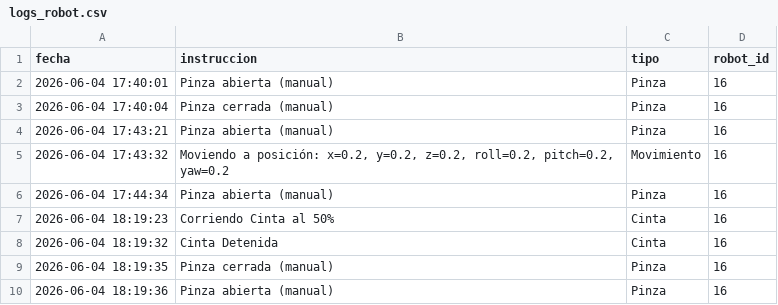
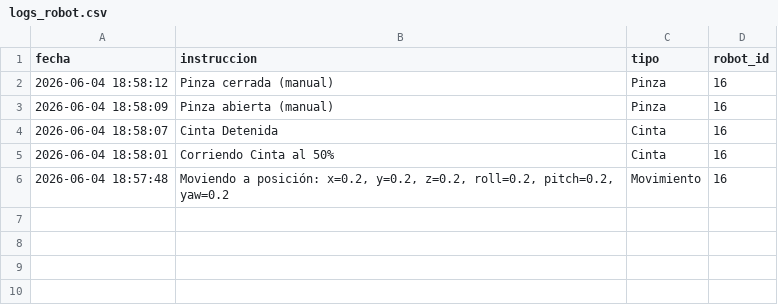
Before and after one commit to avmilvil/ProyectoGIIR2, a CSV file: logs_robot.csv, drawn as a sheet.

Commit message:
CSV logs_robot ordenado de más reciente a más antiguo

```diff
--- a/logs_robot.csv
+++ b/logs_robot.csv
@@ -1,10 +1,6 @@
 fecha;instruccion;tipo;robot_id
-2026-06-04 17:40:01;Pinza abierta (manual);Pinza;16
-2026-06-04 17:40:04;Pinza cerrada (manual);Pinza;16
-2026-06-04 17:43:21;Pinza abierta (manual);Pinza;16
-2026-06-04 17:43:32;Moviendo a posición: x=0.2, y=0.2, z=0.2, roll=0.2, pitch=0.2, yaw=0.2;Movimiento;16
-2026-06-04 17:44:34;Pinza abierta (manual);Pinza;16
-2026-06-04 18:19:23;Corriendo Cinta al 50%;Cinta;16
-2026-06-04 18:19:32;Cinta Detenida;Cinta;16
-2026-06-04 18:19:35;Pinza cerrada (manual);Pinza;16
-2026-06-04 18:19:36;Pinza abierta (manual);Pinza;16
+2026-06-04 18:58:12;Pinza cerrada (manual);Pinza;16
+2026-06-04 18:58:09;Pinza abierta (manual);Pinza;16
+2026-06-04 18:58:07;Cinta Detenida;Cinta;16
+2026-06-04 18:58:01;Corriendo Cinta al 50%;Cinta;16
+2026-06-04 18:57:48;Moviendo a posición: x=0.2, y=0.2, z=0.2, roll=0.2, pitch=0.2, yaw=0.2;Movimiento;16
```
Also changed, not shown: 1 other file.
